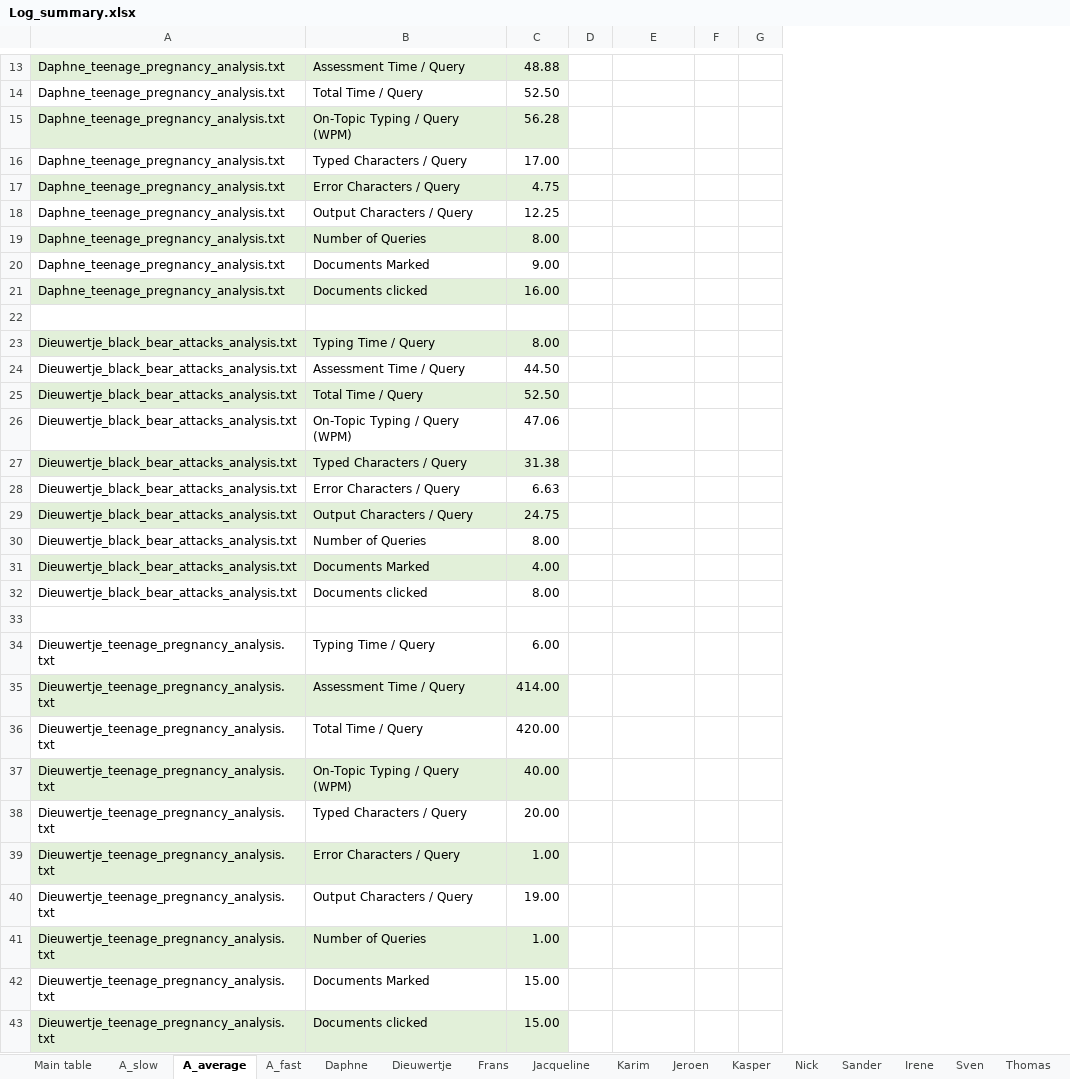
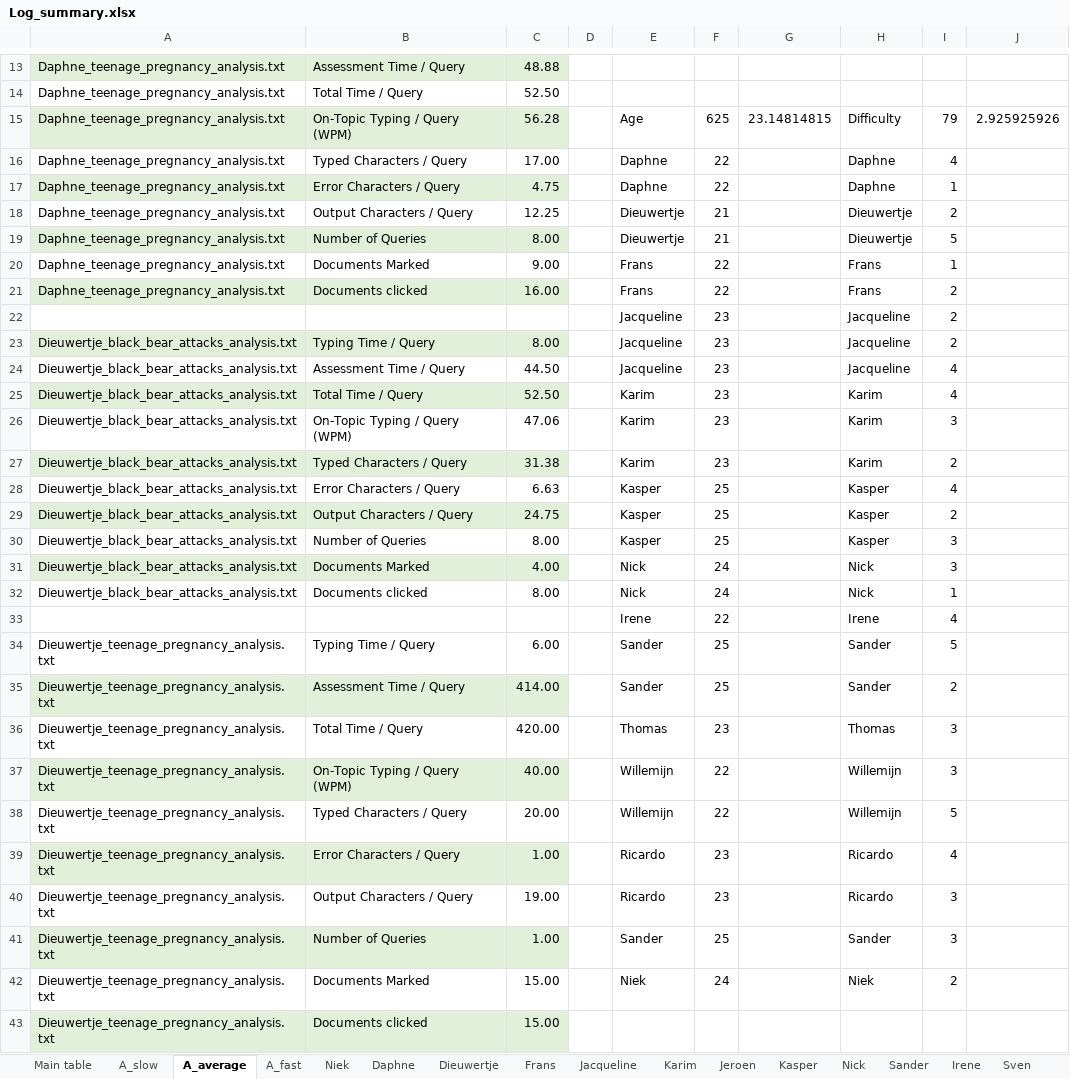
Before and after one commit to niekvanderlaan/information-retrieval-qwerty, an Excel workbook: Log_summary.xlsx, sheet A_average, drawn as a sheet; only a part is shown, gaps mark what is left out; values as stored, in another font and other column widths than the file's, no borders; removed rows and columns are numbered as before the commit, all else as after; the diff covers the shown part only; the diff names each change by its address in the sheet, - before the commit and + after, or states it on an @@ line.

```diff
--- a/Log_summary.xlsx (sheet A_average)
+++ b/Log_summary.xlsx (sheet A_average)
+sheet tab: Niek
-column F, empty
-column G, empty
+column F, rows 15-42: 625 | 22 | 22 | 21 | 21 | 22 | 22 | 23 | 23 | 23 | 23 | 23 | 23 | 25 | 25 | 25 | 24 | 24 | 22 | 25 | 25 | 23 | 22 | 22 | 23 | 23 | 25 | 24
+column G, row 15: 23.14814815
+column H, rows 15-42: Difficulty | Daphne | Daphne | Dieuwertje | Dieuwertje | Frans | Frans | Jacqueline | Jacqueline | Jacqueline | Karim | Karim | Karim | Kasper | Kasper | Kasper | Nick | Nick | Irene | Sander | Sander | Thomas | Willemijn | Willemijn | Ricardo | Ricardo | Sander | Niek
+column I, rows 15-42: 79 | 4 | 1 | 2 | 5 | 1 | 2 | 2 | 2 | 4 | 4 | 3 | 2 | 4 | 2 | 3 | 3 | 1 | 4 | 5 | 2 | 3 | 3 | 5 | 4 | 3 | 3 | 2
+column J, row 15: 2.925925926
-E15: (empty)
+E15: Age
-E16:E17: (empty)
+E16:E17: Daphne
-E18:E19: (empty)
+E18:E19: Dieuwertje
-E20:E21: (empty)
+E20:E21: Frans
-row 22: (empty)
+row 22:  |  |  |  | Jacqueline | 23 |  | Jacqueline | 2
-E23:E24: (empty)
+E23:E24: Jacqueline
-E25:E27: (empty)
+E25:E27: Karim
-E28:E30: (empty)
+E28:E30: Kasper
-E31:E32: (empty)
+E31:E32: Nick
-row 33: (empty)
+row 33:  |  |  |  | Irene | 22 |  | Irene | 4
-E34:E35: (empty)
+E34:E35: Sander
-E36: (empty)
+E36: Thomas
-E37:E38: (empty)
+E37:E38: Willemijn
-E39:E40: (empty)
+E39:E40: Ricardo
-E41: (empty)
+E41: Sander
-E42: (empty)
+E42: Niek
```
Also changed, not shown: 11 added rows and 37 edited cells elsewhere in this sheet, sheet A_fast, sheet Main table, sheet A_slow, 2 other files.
